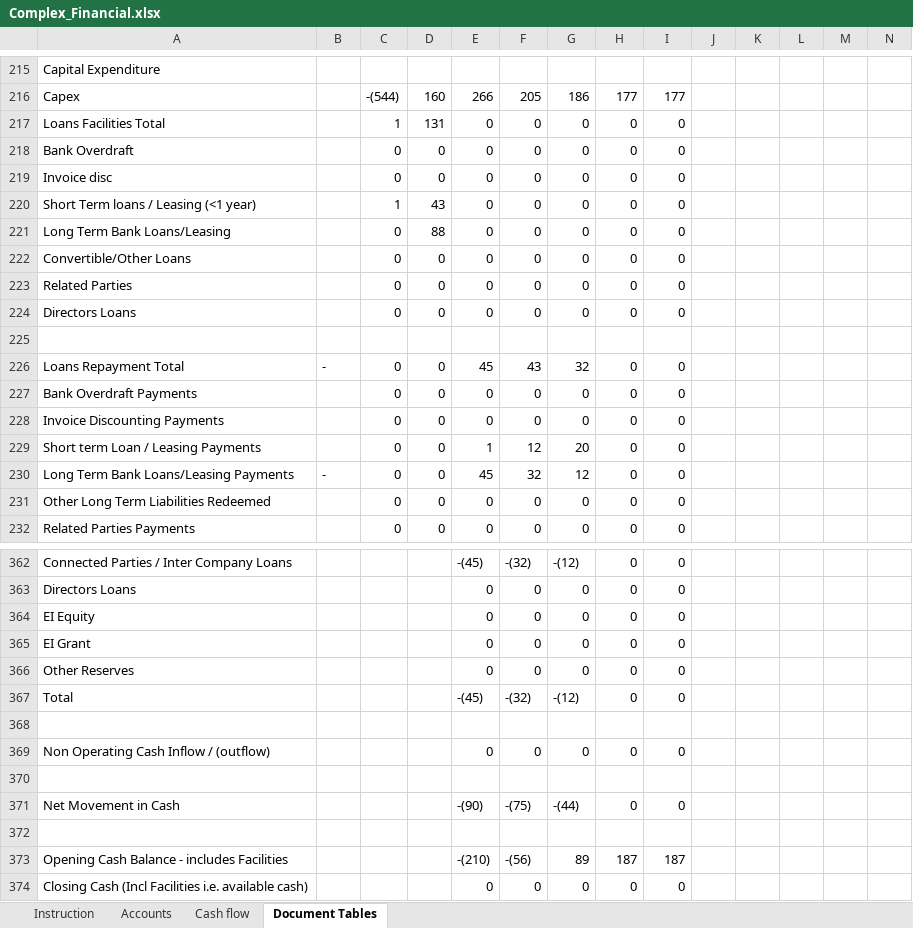
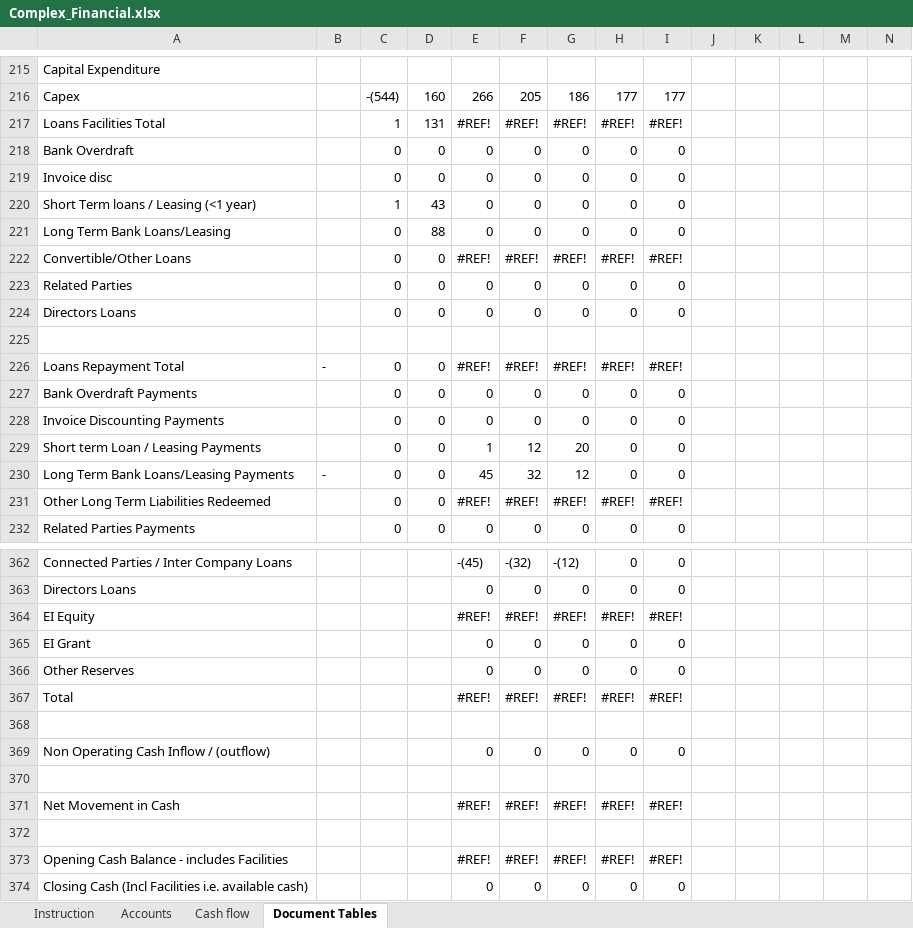
Before and after one commit to firstpartners-net/red-piranha, an Excel workbook: code/src/main/resources/examples/5_multi_excel/Complex_Financial.xlsx, sheet Document Tables, drawn as a sheet; only a part is shown, gaps mark what is left out; values as stored, in another font and other column widths than the file's, no cell formats; conditional formats not drawn; removed rows and columns are numbered as before the commit, all else as after; rows hold the shown columns only; the diff covers the shown part only; the diff names each change by its address in the sheet, - before the commit and + after, or states it on an @@ line.

```diff
--- a/code/src/main/resources/examples/5_multi_excel/Complex_Financial.xlsx (sheet Document Tables)
+++ b/code/src/main/resources/examples/5_multi_excel/Complex_Financial.xlsx (sheet Document Tables)
-E217: 0
+E217: #REF!
-F217: 0
+F217: #REF!
-G217: 0
+G217: #REF!
-H217: 0
+H217: #REF!
-I217: 0
+I217: #REF!
-E222: 0
+E222: #REF!
-F222: 0
+F222: #REF!
-G222: 0
+G222: #REF!
-H222: 0
+H222: #REF!
-I222: 0
+I222: #REF!
-E226: 45
+E226: #REF!
-F226: 43
+F226: #REF!
-G226: 32
+G226: #REF!
-H226: 0
+H226: #REF!
-I226: 0
+I226: #REF!
-E231: 0
+E231: #REF!
-F231: 0
+F231: #REF!
-G231: 0
+G231: #REF!
-H231: 0
+H231: #REF!
-I231: 0
+I231: #REF!
-row 364: EI Equity |  |  |  | 0 | 0 | 0 | 0 | 0
+row 364: EI Equity |  |  |  | #REF! | #REF! | #REF! | #REF! | #REF!
-row 367: Total |  |  |  | -(45) | -(32) | -(12) | 0 | 0
+row 367: Total |  |  |  | #REF! | #REF! | #REF! | #REF! | #REF!
-row 371: Net Movement in Cash |  |  |  | -(90) | -(75) | -(44) | 0 | 0
+row 371: Net Movement in Cash |  |  |  | #REF! | #REF! | #REF! | #REF! | #REF!
-row 373: Opening Cash Balance - includes Facilities |  |  |  | -(210) | -(56) | 89 | 187 | 187
+row 373: Opening Cash Balance - includes Facilities |  |  |  | #REF! | #REF! | #REF! | #REF! | #REF!
```
Also changed, not shown: 4 added rows, 4 removed rows and 51 edited cells elsewhere in this sheet, sheet Accounts, sheet Cash flow, cell formats, hidden cells, code/src/main/resources/examples/4_complex_excel/Complex_Financial.xlsx, code/src/main/resources/examples/5_multi_excel/Complex_Financial_2.xlsx, 21 other files.
